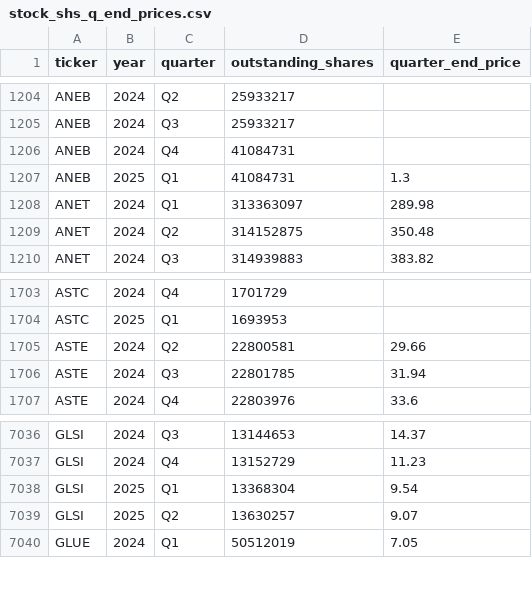
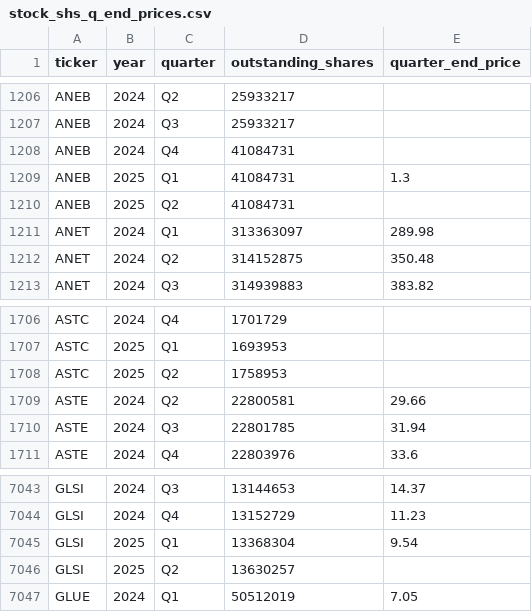
Before and after one commit to andreiCiocirlan/quarterly_holdings, a CSV file: data/sources/stock_shs_q_end_prices.csv, drawn as a sheet; only a part is shown, gaps mark what is left out; the diff covers the shown part only.

```diff
--- a/data/sources/stock_shs_q_end_prices.csv
+++ b/data/sources/stock_shs_q_end_prices.csv
@@ -1207,2 +1209,3 @@ ANEB,2024,Q4,41084731,
 ANEB,2025,Q1,41084731,1.3
+ANEB,2025,Q2,41084731,
 ANET,2024,Q1,313363097,289.98
@@ -1704,2 +1707,3 @@ ASTC,2024,Q4,1701729,
 ASTC,2025,Q1,1693953,
+ASTC,2025,Q2,1758953,
 ASTE,2024,Q2,22800581,29.66
@@ -7038,3 +7045,3 @@ GLSI,2024,Q4,13152729,11.23
 GLSI,2025,Q1,13368304,9.54
-GLSI,2025,Q2,13630257,9.07
+GLSI,2025,Q2,13630257,
 GLUE,2024,Q1,50512019,7.05
```
Also changed, not shown: 10 added rows elsewhere in this file.
